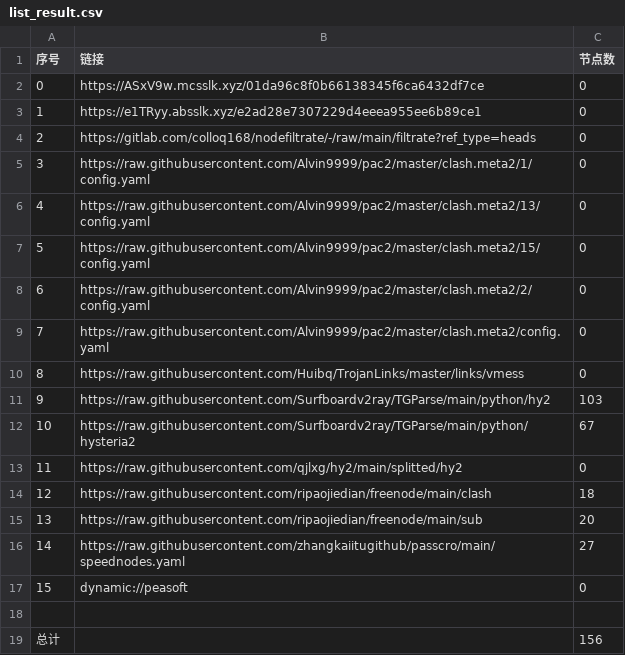
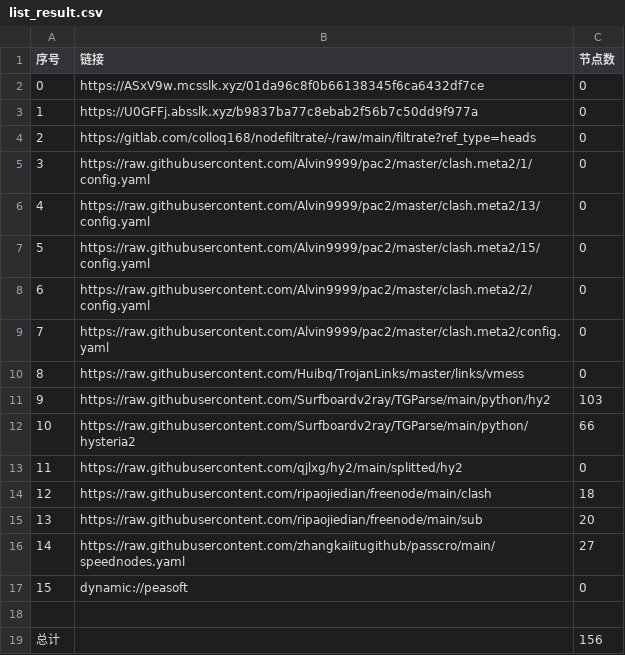
Before and after one commit to hicass-1102/AutoMergePublicNodes, a CSV file: list_result.csv, drawn as a sheet.

```diff
--- a/list_result.csv
+++ b/list_result.csv
@@ -2,3 +2,3 @@
 0,https://ASxV9w.mcsslk.xyz/01da96c8f0b66138345f6ca6432df7ce,0
-1,https://e1TRyy.absslk.xyz/e2ad28e7307229d4eeea955ee6b89ce1,0
+1,https://U0GFFj.absslk.xyz/b9837ba77c8ebab2f56b7c50dd9f977a,0
 2,https://gitlab.com/colloq168/nodefiltrate/-/raw/main/filtrate?ref_type=heads,0
@@ -11,3 +11,3 @@
 9,https://raw.githubusercontent.com/Surfboardv2ray/TGParse/main/python/hy2,103
-10,https://raw.githubusercontent.com/Surfboardv2ray/TGParse/main/python/hysteria2,67
+10,https://raw.githubusercontent.com/Surfboardv2ray/TGParse/main/python/hysteria2,66
 11,https://raw.githubusercontent.com/qjlxg/hy2/main/splitted/hy2,0
```
Also changed, not shown: 5 other files.
